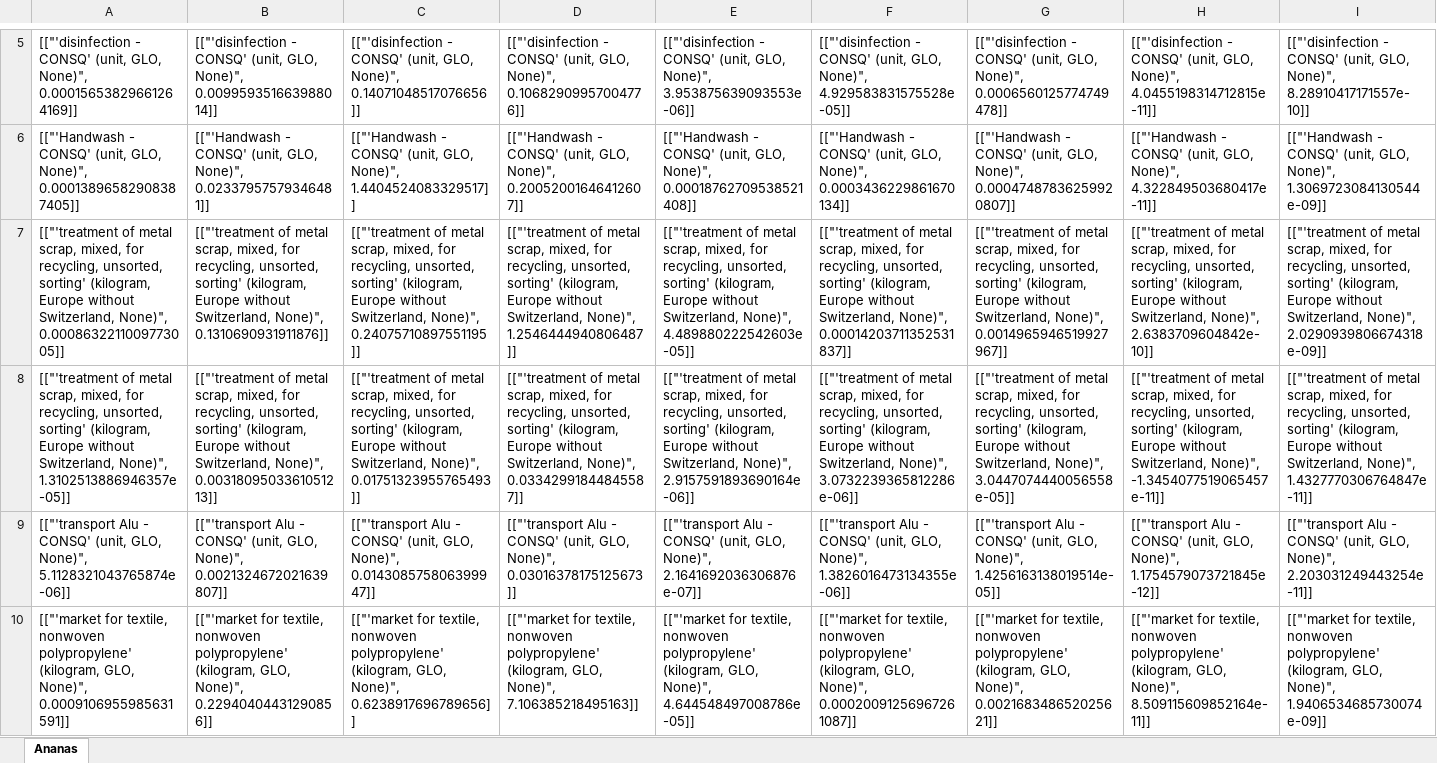
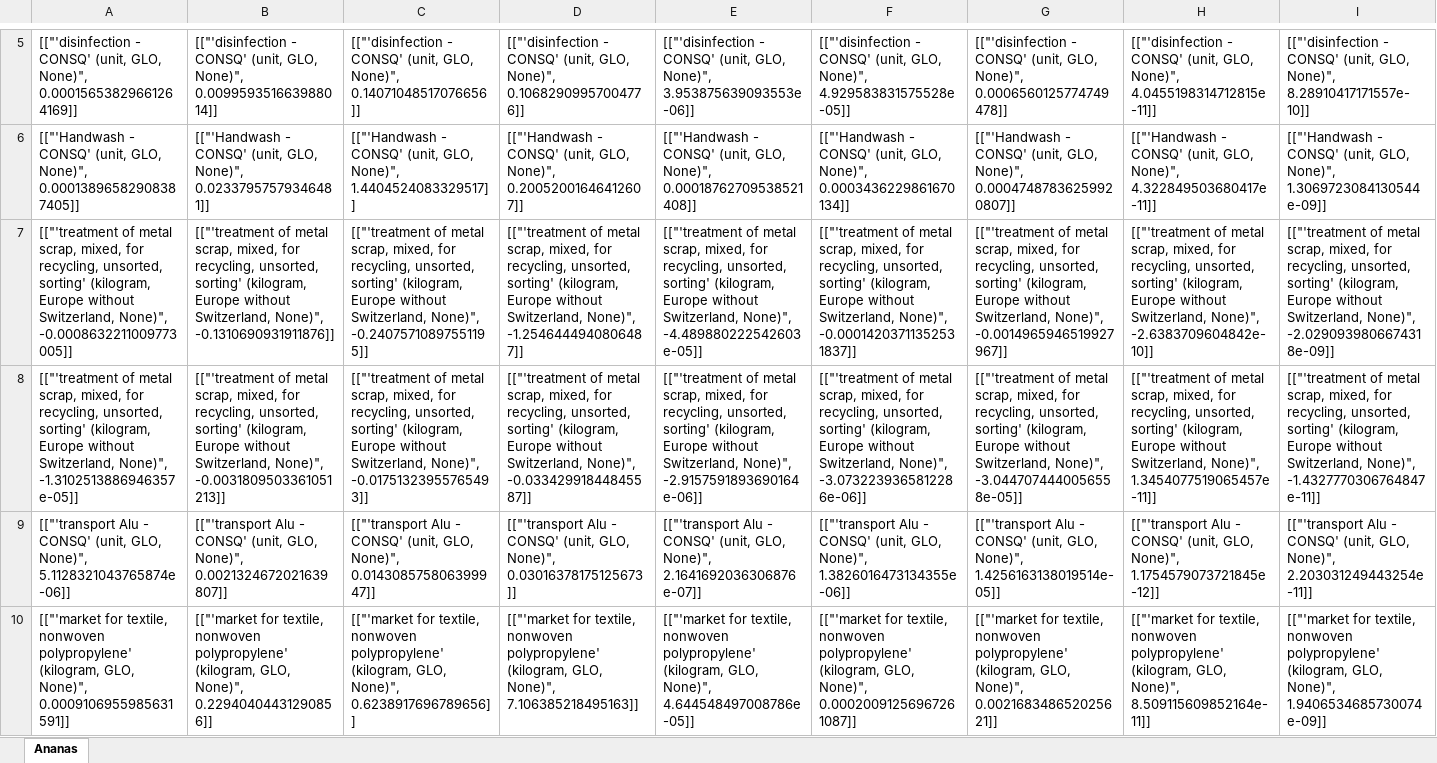
Before and after one commit to RuneWF/Single-use-vs-multi-use-in-health-care, an Excel workbook: Brighway/Results/Ananas contribution - CONSQ.xlsx, sheet Ananas, drawn as a sheet; only a part is shown, gaps mark what is left out; values as stored, in another font and other column widths than the file's, no borders; the diff covers the shown part only; the diff names each change by its address in the sheet, - before the commit and + after, or states it on an @@ line.

Commit message:
modified:   Brighway/Ofir.ipynb 	modified:   Brighway/Results/Ananas - CONSQ.xlsx 	modified:   Brighway/Results/Ananas contribution - CONSQ.xlsx 	modified:   Brighway/Rune BE.ipynb 	modified:   Brighway/__pycache__/life_cycle_assessment.cpython-311.pyc 	modified:   Brighway/df_idx_ofir 	modified:   Brighway/life_cycle_assessment.py

```diff
--- a/Brighway/Results/Ananas contribution - CONSQ.xlsx (sheet Ananas)
+++ b/Brighway/Results/Ananas contribution - CONSQ.xlsx (sheet Ananas)
-A7: …Switzerland, None)", 0.0008632211009773005]]
+A7: …Switzerland, None)", -0.0008632211009773005]]
-B7: …Switzerland, None)", 0.1310690931911876]]
+B7: …Switzerland, None)", -0.1310690931911876]]
-C7: …Switzerland, None)", 0.24075710897551195]]
+C7: …Switzerland, None)", -0.24075710897551195]]
-D7: …Switzerland, None)", 1.2546444940806487]]
+D7: …Switzerland, None)", -1.2546444940806487]]
-E7: …Switzerland, None)", 4.489880222542603e-05]]
+E7: …Switzerland, None)", -4.489880222542603e-05]]
-F7: …Switzerland, None)", 0.00014203711352531837]]
+F7: …Switzerland, None)", -0.00014203711352531837]]
-G7: …Switzerland, None)", 0.0014965946519927967]]
+G7: …Switzerland, None)", -0.0014965946519927967]]
-H7: …Switzerland, None)", 2.6383709604842e-10]]
+H7: …Switzerland, None)", -2.6383709604842e-10]]
-I7: …Switzerland, None)", 2.0290939806674318e-09]]
+I7: …Switzerland, None)", -2.0290939806674318e-09]]
-A8: …Switzerland, None)", 1.3102513886946357e-05]]
+A8: …Switzerland, None)", -1.3102513886946357e-05]]
-B8: …Switzerland, None)", 0.0031809503361051213]]
+B8: …Switzerland, None)", -0.0031809503361051213]]
-C8: …Switzerland, None)", 0.01751323955765493]]
+C8: …Switzerland, None)", -0.01751323955765493]]
-D8: …Switzerland, None)", 0.03342991844845587]]
+D8: …Switzerland, None)", -0.03342991844845587]]
-E8: …Switzerland, None)", 2.9157591893690164e-06]]
+E8: …Switzerland, None)", -2.9157591893690164e-06]]
-F8: …Switzerland, None)", 3.0732239365812286e-06]]
+F8: …Switzerland, None)", -3.0732239365812286e-06]]
-G8: …Switzerland, None)", 3.0447074440056558e-05]]
+G8: …Switzerland, None)", -3.0447074440056558e-05]]
-H8: …Switzerland, None)", -1.3454077519065457e-11]]
+H8: …Switzerland, None)", 1.3454077519065457e-11]]
-I8: …Switzerland, None)", 1.4327770306764847e-11]]
+I8: …Switzerland, None)", -1.4327770306764847e-11]]
```
Also changed, not shown: 14 edited cells elsewhere in this sheet, Brighway/Results/Ananas - CONSQ.xlsx, 4 other files.
